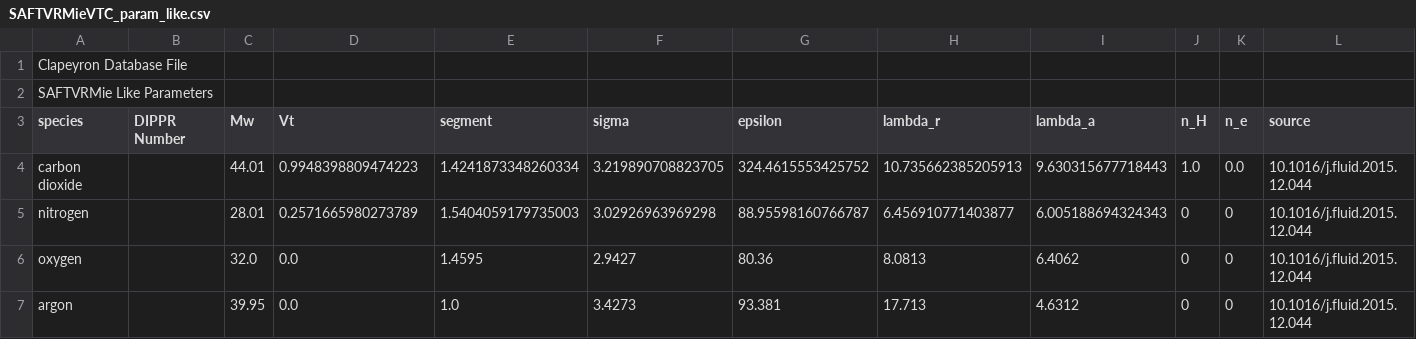
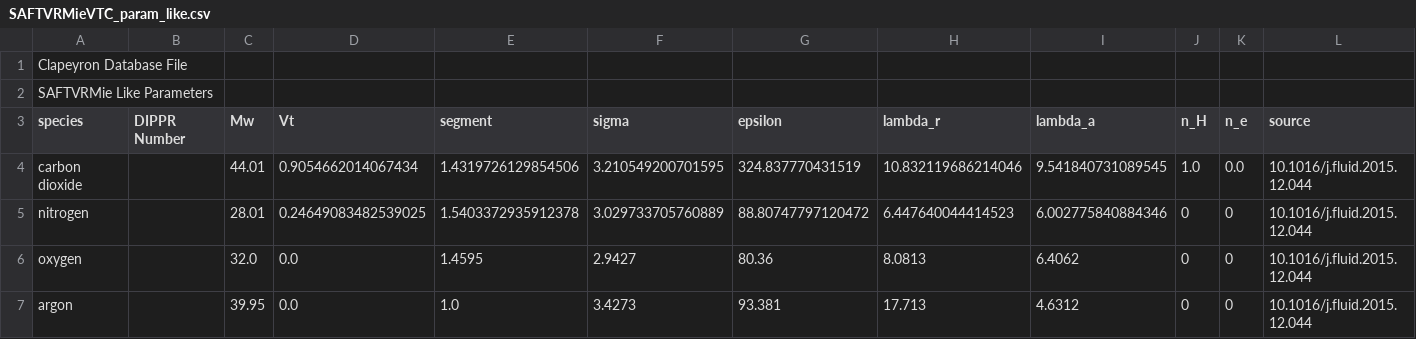
Before and after one commit to branch171/Clapeyron.jl, a CSV file: database/SAFT/SAFTVRMie/SAFTVRMieVTC_param/SAFTVRMieVTC_param_like.csv, drawn as a sheet.

```diff
--- a/database/SAFT/SAFTVRMie/SAFTVRMieVTC_param/SAFTVRMieVTC_param_like.csv
+++ b/database/SAFT/SAFTVRMie/SAFTVRMieVTC_param/SAFTVRMieVTC_param_like.csv
@@ -3,4 +3,4 @@ SAFTVRMie Like Parameters,,,,,,,,,,
 species,DIPPR Number,Mw,Vt,segment,sigma,epsilon,lambda_r,lambda_a,n_H,n_e,source
-carbon dioxide,,44.01,0.9948398809474223,1.4241873348260334,3.219890708823705,324.4615553425752,10.735662385205913,9.630315677718443,1.0,0.0,10.1016/j.fluid.2015.12.044
-nitrogen,,28.01,0.2571665980273789,1.5404059179735003,3.02926963969298,88.95598160766787,6.456910771403877,6.005188694324343,0,0,10.1016/j.fluid.2015.12.044
+carbon dioxide,,44.01,0.9054662014067434,1.4319726129854506,3.210549200701595,324.837770431519,10.832119686214046,9.541840731089545,1.0,0.0,10.1016/j.fluid.2015.12.044
+nitrogen,,28.01,0.24649083482539025,1.5403372935912378,3.029733705760889,88.80747797120472,6.447640044414523,6.002775840884346,0,0,10.1016/j.fluid.2015.12.044
 oxygen,,32.0,0.0,1.4595,2.9427,80.36,8.0813,6.4062,0,0,10.1016/j.fluid.2015.12.044
```
Also changed, not shown: database/SAFT/SAFTVRMie/SAFTVRMieVTC/SAFTVRMieVTC_like.csv, 9 other files.
